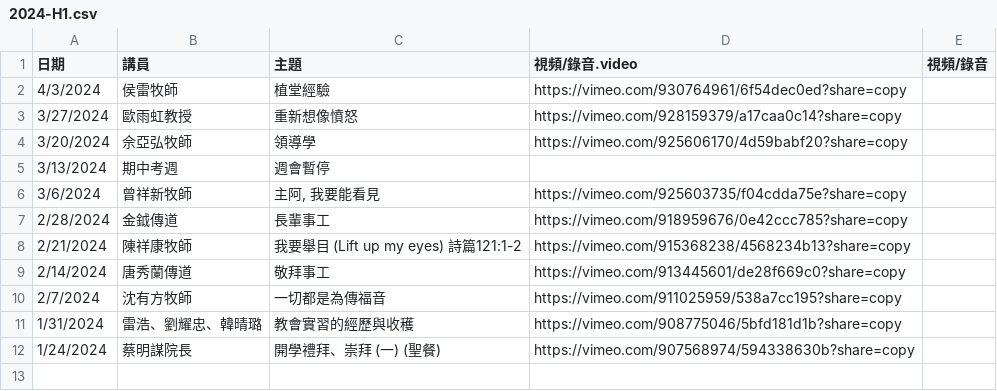
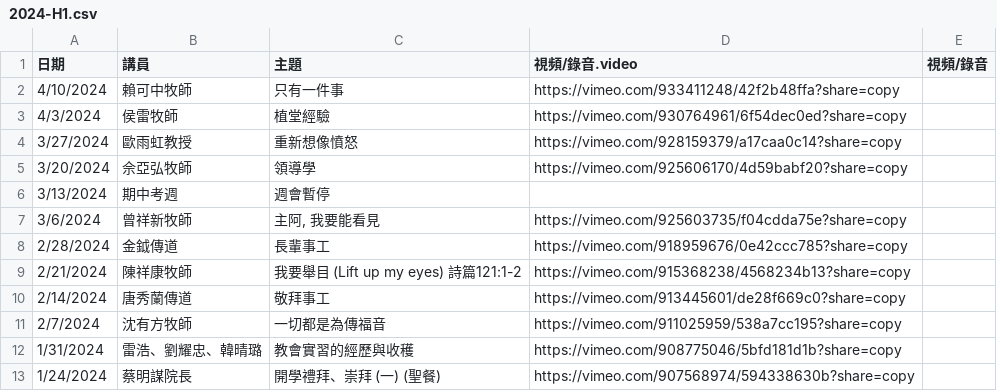
Before and after one commit to cwts-edu/cwts-web, a CSV file: src/data/csv/assembly/2024-H1.csv, drawn as a sheet; the diff names each change by its address in the sheet, - before the commit and + after, or states it on an @@ line.

Commit message:
upload 4-10 assembly video
upload 4-10 assembly video

```diff
--- a/src/data/csv/assembly/2024-H1.csv
+++ b/src/data/csv/assembly/2024-H1.csv
+row 2: 4/10/2024 | 賴可中牧師 | 只有一件事 | https://vimeo.com/933411248/42f2b48ffa?share=copy
```
Also changed, not shown: 1 other file.
